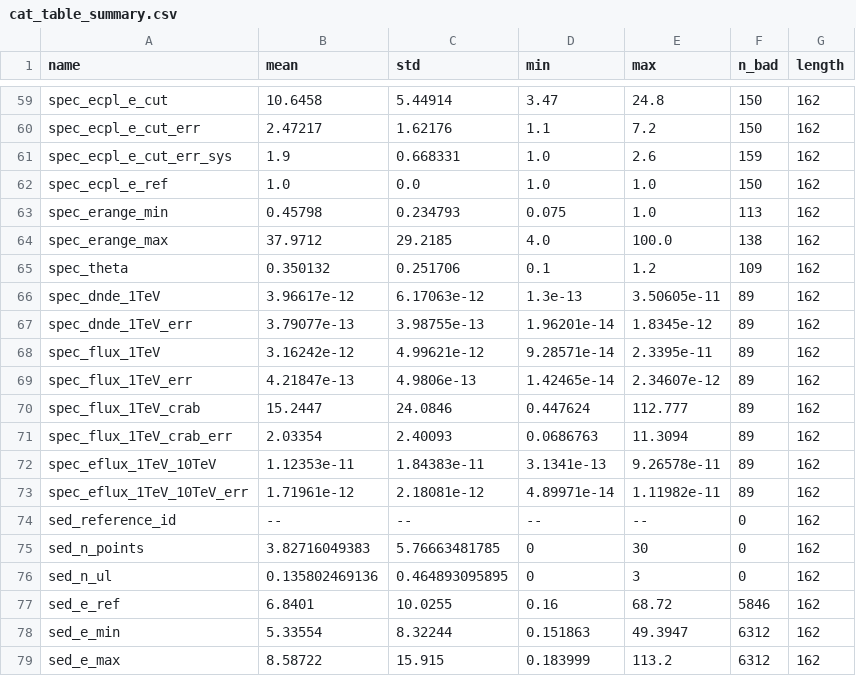
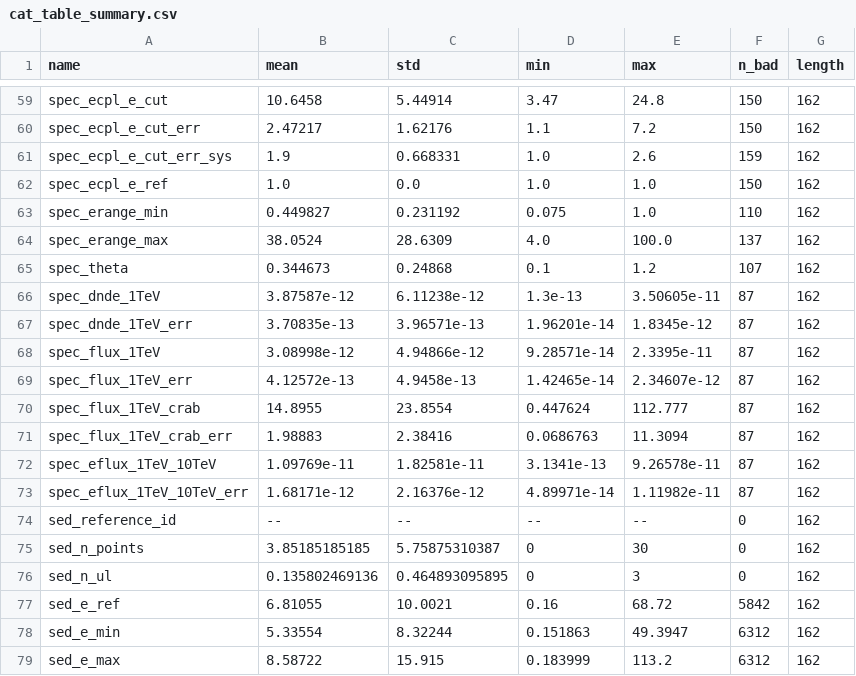
Before and after one commit to cdeil/gamma-cat-status, a CSV file: cat_table_summary.csv, drawn as a sheet; only a part is shown, gaps mark what is left out; the diff covers the shown part only.

```diff
--- a/cat_table_summary.csv
+++ b/cat_table_summary.csv
@@ -62,17 +62,17 @@ spec_ecpl_e_cut_err_sys,1.9,0.668331,1.0,2.6,159,162
 spec_ecpl_e_ref,1.0,0.0,1.0,1.0,150,162
-spec_erange_min,0.45798,0.234793,0.075,1.0,113,162
-spec_erange_max,37.9712,29.2185,4.0,100.0,138,162
-spec_theta,0.350132,0.251706,0.1,1.2,109,162
-spec_dnde_1TeV,3.96617e-12,6.17063e-12,1.3e-13,3.50605e-11,89,162
-spec_dnde_1TeV_err,3.79077e-13,3.98755e-13,1.96201e-14,1.8345e-12,89,162
-spec_flux_1TeV,3.16242e-12,4.99621e-12,9.28571e-14,2.3395e-11,89,162
-spec_flux_1TeV_err,4.21847e-13,4.9806e-13,1.42465e-14,2.34607e-12,89,162
-spec_flux_1TeV_crab,15.2447,24.0846,0.447624,112.777,89,162
-spec_flux_1TeV_crab_err,2.03354,2.40093,0.0686763,11.3094,89,162
-spec_eflux_1TeV_10TeV,1.12353e-11,1.84383e-11,3.1341e-13,9.26578e-11,89,162
-spec_eflux_1TeV_10TeV_err,1.71961e-12,2.18081e-12,4.89971e-14,1.11982e-11,89,162
+spec_erange_min,0.449827,0.231192,0.075,1.0,110,162
+spec_erange_max,38.0524,28.6309,4.0,100.0,137,162
+spec_theta,0.344673,0.24868,0.1,1.2,107,162
+spec_dnde_1TeV,3.87587e-12,6.11238e-12,1.3e-13,3.50605e-11,87,162
+spec_dnde_1TeV_err,3.70835e-13,3.96571e-13,1.96201e-14,1.8345e-12,87,162
+spec_flux_1TeV,3.08998e-12,4.94866e-12,9.28571e-14,2.3395e-11,87,162
+spec_flux_1TeV_err,4.12572e-13,4.9458e-13,1.42465e-14,2.34607e-12,87,162
+spec_flux_1TeV_crab,14.8955,23.8554,0.447624,112.777,87,162
+spec_flux_1TeV_crab_err,1.98883,2.38416,0.0686763,11.3094,87,162
+spec_eflux_1TeV_10TeV,1.09769e-11,1.82581e-11,3.1341e-13,9.26578e-11,87,162
+spec_eflux_1TeV_10TeV_err,1.68171e-12,2.16376e-12,4.89971e-14,1.11982e-11,87,162
 sed_reference_id,--,--,--,--,0,162
-sed_n_points,3.82716049383,5.76663481785,0,30,0,162
+sed_n_points,3.85185185185,5.75875310387,0,30,0,162
 sed_n_ul,0.135802469136,0.464893095895,0,3,0,162
-sed_e_ref,6.8401,10.0255,0.16,68.72,5846,162
+sed_e_ref,6.81055,10.0021,0.16,68.72,5842,162
 sed_e_min,5.33554,8.32244,0.151863,49.3947,6312,162
```
Also changed, not shown: 58 edited cells elsewhere in this file, cat_table_printout.csv, 7 other files.
